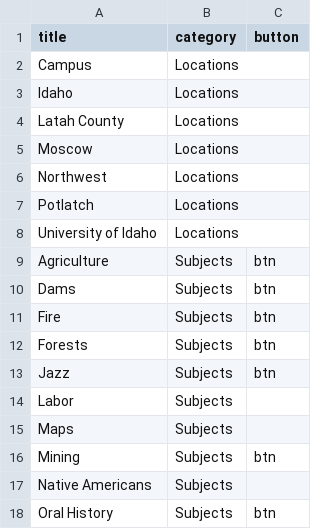
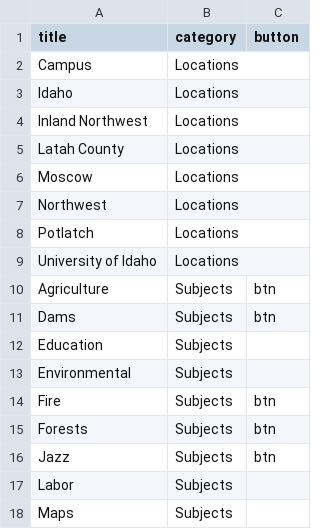
Before and after one commit to uidaholib/digital_source, a CSV file: _data/browsebuttons.csv, drawn as a sheet; only a part is shown; the shorter side is filled out with more unchanged rows; the diff covers the shown part only; the diff names each change by its address in the sheet, - before the commit and + after, or states it on an @@ line.

```diff
--- a/_data/browsebuttons.csv
+++ b/_data/browsebuttons.csv
+row 4: Inland Northwest | Locations
+row 12: Education | Subjects
+row 13: Environmental | Subjects
```
Also changed, not shown: 65 added rows elsewhere in this file, 2 other files.
